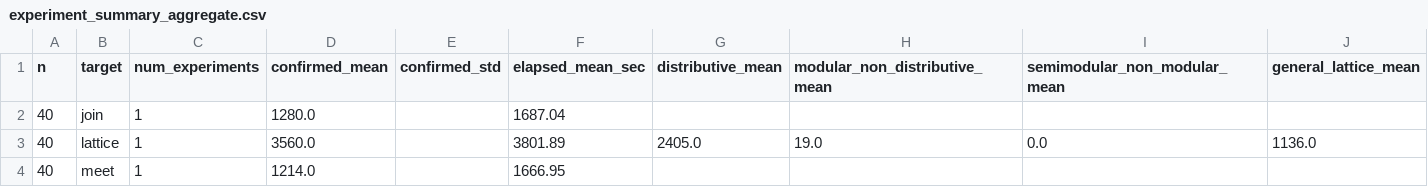
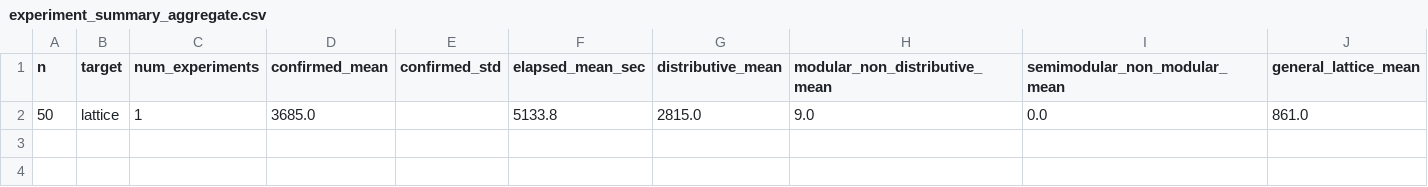
Before and after one commit to arnauldmwafise/poset-lattice-generation-rl, a CSV file: outputs/experiment_summary_aggregate.csv, drawn as a sheet.

```diff
--- a/outputs/experiment_summary_aggregate.csv
+++ b/outputs/experiment_summary_aggregate.csv
@@ -1,4 +1,2 @@
 n,target,num_experiments,confirmed_mean,confirmed_std,elapsed_mean_sec,distributive_mean,modular_non_distributive_mean,semimodular_non_modular_mean,general_lattice_mean
-40,join,1,1280.0,,1687.04,,,,
-40,lattice,1,3560.0,,3801.89,2405.0,19.0,0.0,1136.0
-40,meet,1,1214.0,,1666.95,,,,
+50,lattice,1,3685.0,,5133.8,2815.0,9.0,0.0,861.0
```
Also changed, not shown: outputs/exp1/classified_categories_colab_n50/2_modular_non_distributive_m3_n50_colab.csv, outputs/experiment_summary.csv, 6 other files.
